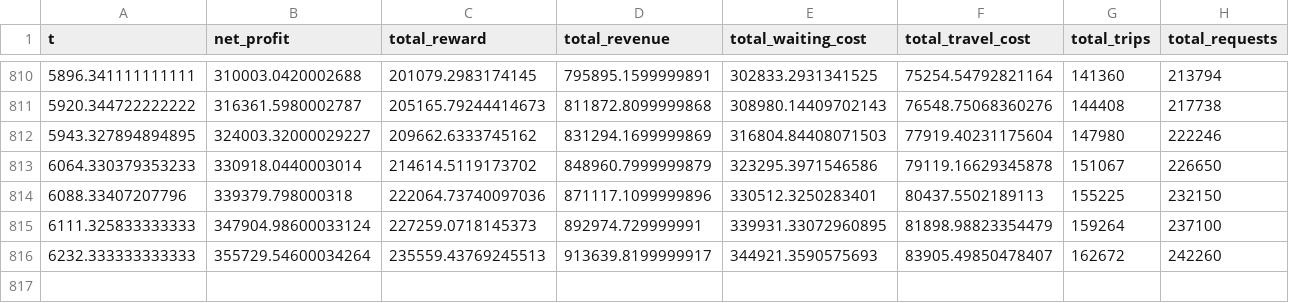
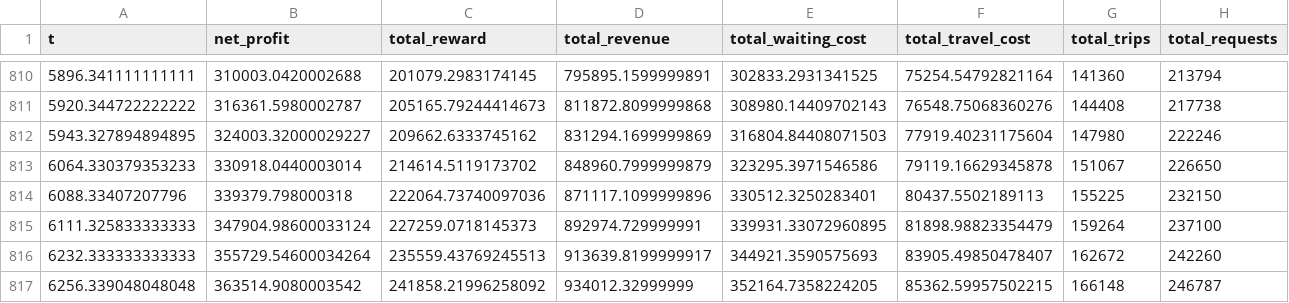
Before and after one commit to msheldon32/rideshare2, a CSV file: rewards_fixed_noagg.csv, drawn as a sheet; only a part is shown, gaps mark what is left out; rows hold the shown columns only; the diff names each change by its address in the sheet, - before the commit and + after, or states it on an @@ line.

```diff
--- a/rewards_fixed_noagg.csv
+++ b/rewards_fixed_noagg.csv
+row 817: 6256.339048048048 | 363514.9080003542 | 241858.21996258092 | 934012.32999999 | 352164.7358224205 | 85362.59957502215 | 166148 | 246787
```
Also changed, not shown: rewards_method_noagg.csv, trip_counts.csv, 4 other files.
